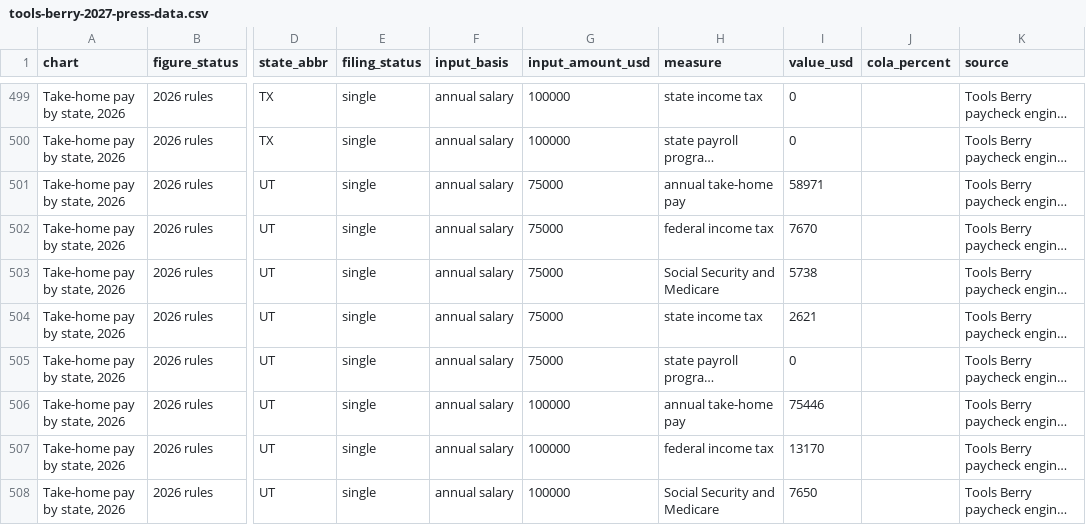
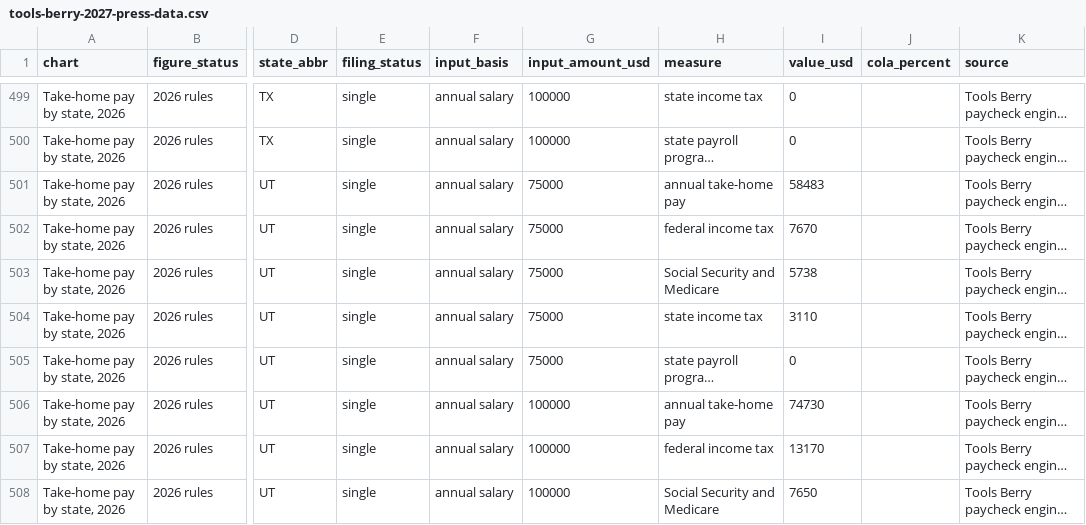
Before and after one commit to edyda99/tools-cherry, a CSV file: src/press-kit/2027/tools-berry-2027-press-data.csv, drawn as a sheet; only a part is shown, gaps mark what is left out; long unchanged cells end in …; the diff covers the shown part only; the diff names each change by its address in the sheet, - before the commit and + after, or states it on an @@ line.

```diff
--- a/src/press-kit/2027/tools-berry-2027-press-data.csv
+++ b/src/press-kit/2027/tools-berry-2027-press-data.csv
-I501 (value_usd): 58971
+I501 (value_usd): 58483
-I504 (value_usd): 2621
+I504 (value_usd): 3110
-I506 (value_usd): 75446
+I506 (value_usd): 74730
```
Also changed, not shown: 83 edited cells elsewhere in this file, 3 other files.
